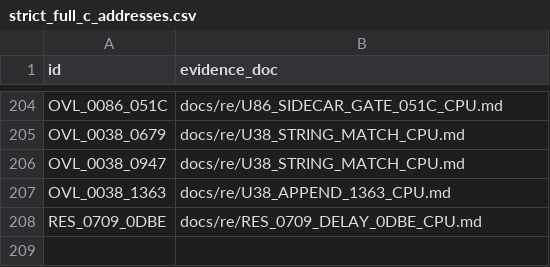
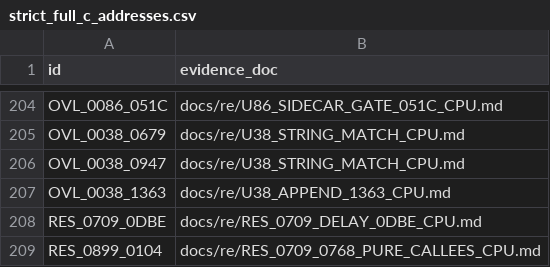
Before and after one commit to huntergdavis/poolrad-decomp, a CSV file: docs/re/strict_full_c_addresses.csv, drawn as a sheet; only a part is shown, gaps mark what is left out; the diff names each change by its address in the sheet, - before the commit and + after, or states it on an @@ line.

```diff
--- a/docs/re/strict_full_c_addresses.csv
+++ b/docs/re/strict_full_c_addresses.csv
+row 209: RES_0899_0104 | docs/re/RES_0709_0768_PURE_CALLEES_CPU.md
```
Also changed, not shown: docs/re/partial_callee_models.csv, docs/re/resident_callable_ledger.csv, 7 other files.
